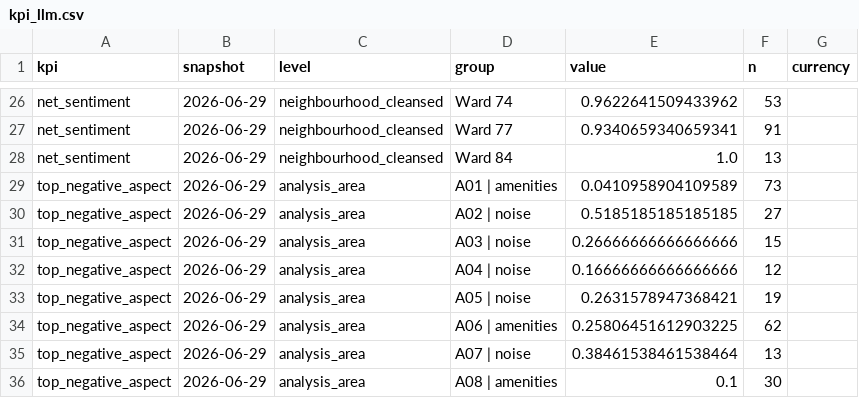
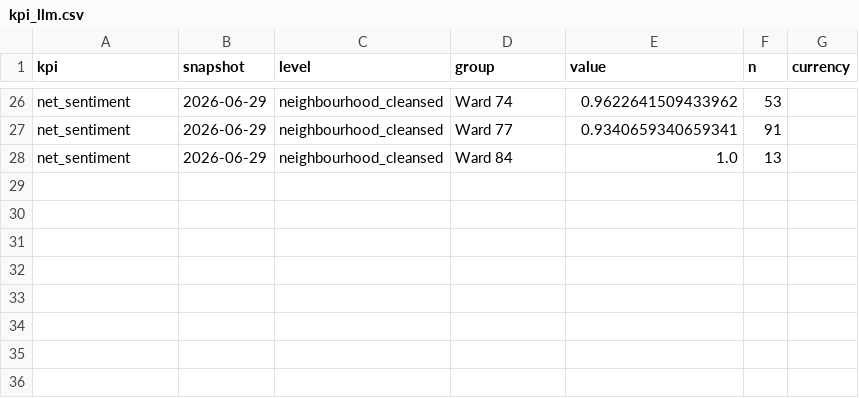
Before and after one commit to 25022873-dev/2627---LTXLDL---Airbnb---GOAT, a CSV file: data/processed/kpi_llm.csv, drawn as a sheet; only a part is shown, gaps mark what is left out.

```diff
--- a/data/processed/kpi_llm.csv
+++ b/data/processed/kpi_llm.csv
@@ -28,9 +28 @@ net_sentiment,2026-06-29,neighbourhood_cleansed,Ward 77,0.9340659340659341,91,
 net_sentiment,2026-06-29,neighbourhood_cleansed,Ward 84,1.0,13,
-top_negative_aspect,2026-06-29,analysis_area,A01 | amenities,0.0410958904109589,73,
-top_negative_aspect,2026-06-29,analysis_area,A02 | noise,0.5185185185185185,27,
-top_negative_aspect,2026-06-29,analysis_area,A03 | noise,0.26666666666666666,15,
-top_negative_aspect,2026-06-29,analysis_area,A04 | noise,0.16666666666666666,12,
-top_negative_aspect,2026-06-29,analysis_area,A05 | noise,0.2631578947368421,19,
-top_negative_aspect,2026-06-29,analysis_area,A06 | amenities,0.25806451612903225,62,
-top_negative_aspect,2026-06-29,analysis_area,A07 | noise,0.38461538461538464,13,
-top_negative_aspect,2026-06-29,analysis_area,A08 | amenities,0.1,30,
```
Also changed, not shown: data/processed/kpi_area.csv, data/processed/kpi_time.csv, 10 other files.
